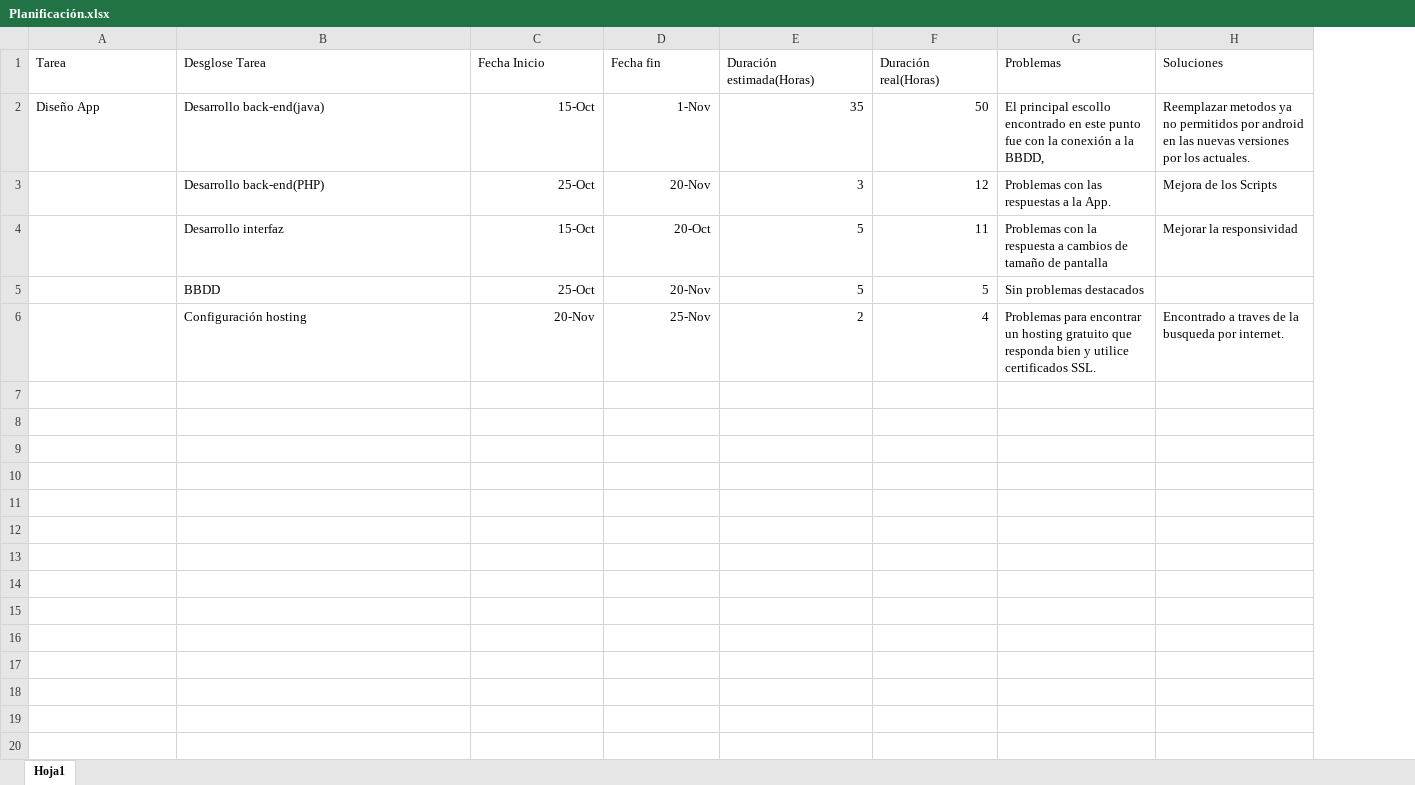
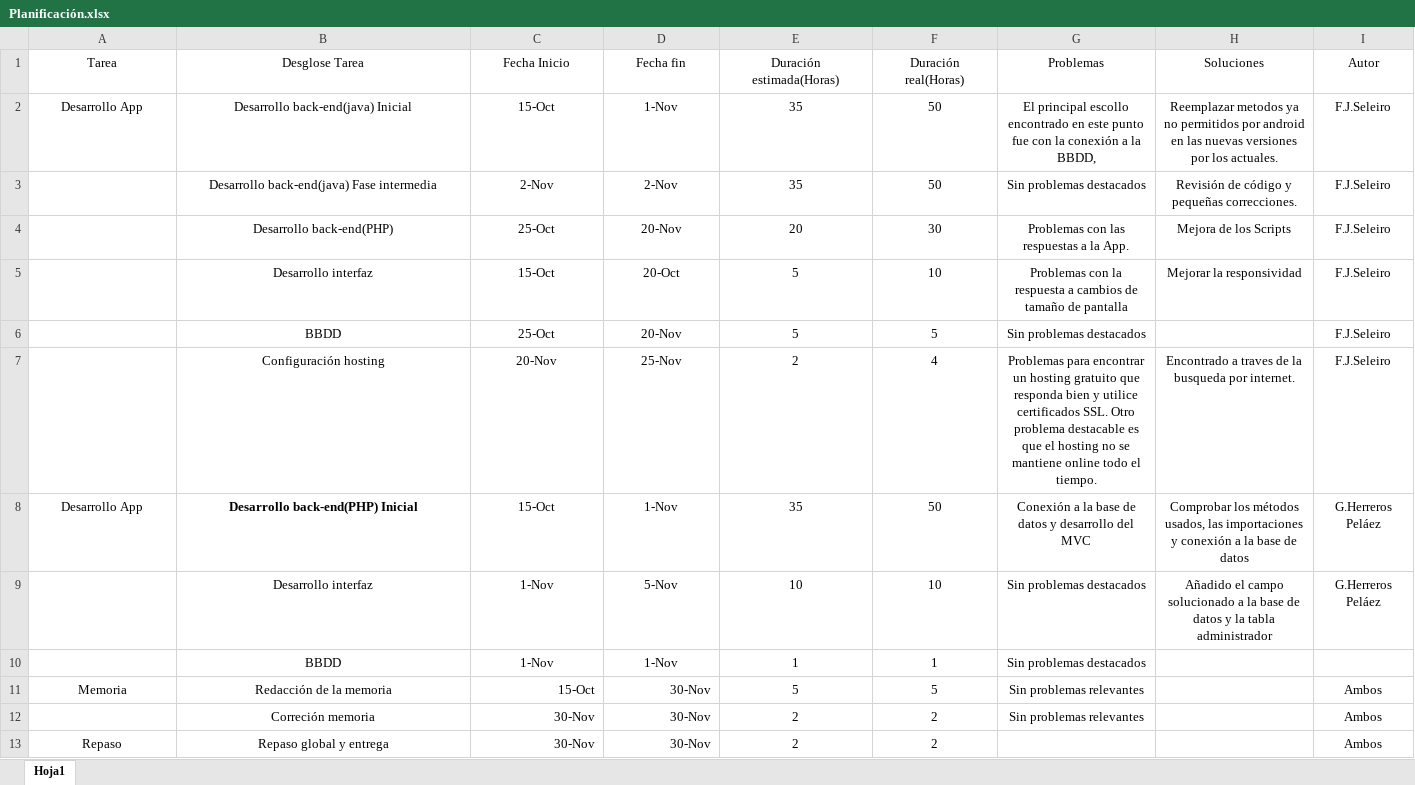
Before and after one commit to Laetian/ProyectoDAM, an Excel workbook: Planificación.xlsx, sheet Hoja1, drawn as a sheet; values as stored, in another font and other column widths than the file's, no borders; addresses are those after the commit; the diff names each change by its address in the sheet, - before the commit and + after, or states it on an @@ line.

Commit message:
memoria planificacion fin

```diff
--- a/Planificación.xlsx (sheet Hoja1)
+++ b/Planificación.xlsx (sheet Hoja1)
+column I (Autor), row 2: F.J.Seleiro; rows 4-7: all F.J.Seleiro
-A1:H1 alignment: left
+A1:H1 alignment: center
-A2 (Tarea): Diseño App
+A2 (Tarea): Desarrollo App
-A2:B2 alignment: left
+A2:B2 alignment: center
-B2 (Desglose Tarea): Desarrollo back-end(java)
+B2 (Desglose Tarea): Desarrollo back-end(java) Inicial
-C2:F2 alignment: right
+C2:F2 alignment: center
-G2:H2 alignment: left
+G2:H2 alignment: center
+row 3:  | Desarrollo back-end(java) Fase intermedia | 2-Nov | 2-Nov | 35 | 50 | Sin problemas destacados | Revisión de código y pequeñas correcciones. | F.J.Seleiro
-B4:B7 alignment: left
+B4:B7 alignment: center
-C4:F7 alignment: right
+C4:F7 alignment: center
-E4 (Duración estimada(Horas)): 3
+E4 (Duración estimada(Horas)): 20
-F4 (Duración real(Horas)): 12
+F4 (Duración real(Horas)): 30
-G4:H5 alignment: left
+G4:H5 alignment: center
-F5 (Duración real(Horas)): 11
+F5 (Duración real(Horas)): 10
-G6 alignment: left
+G6 alignment: center
-G7 (Problemas): …certificados SSL.
+G7 (Problemas): …certificados SSL. Otro problema destacable es que el hosting no se mantiene online todo el tiempo.
-G7:H7 alignment: left
+G7:H7 alignment: center
+row 8: Desarrollo App | Desarrollo back-end(PHP) Inicial | 15-Oct | 1-Nov | 35 | 50 | Conexión a la base de datos y desarrollo del MVC | Comprobar los métodos usados, las importaciones y conexión a la base de datos | G.Herreros Peláez
+row 9:  | Desarrollo interfaz | 1-Nov | 5-Nov | 10 | 10 | Sin problemas destacados | Añadido el campo solucionado a la base de datos y la tabla administrador | G.Herreros Peláez
+row 10:  | BBDD | 1-Nov | 1-Nov | 1 | 1 | Sin problemas destacados
+row 11: Memoria | Redacción de la memoria | 15-Oct | 30-Nov | 5 | 5 | Sin problemas relevantes |  | Ambos
+row 12:  | Correción memoria | 30-Nov | 30-Nov | 2 | 2 | Sin problemas relevantes |  | Ambos
+row 13: Repaso | Repaso global y entrega | 30-Nov | 30-Nov | 2 | 2 |  |  | Ambos
```
Also changed, not shown: 3 other files.
